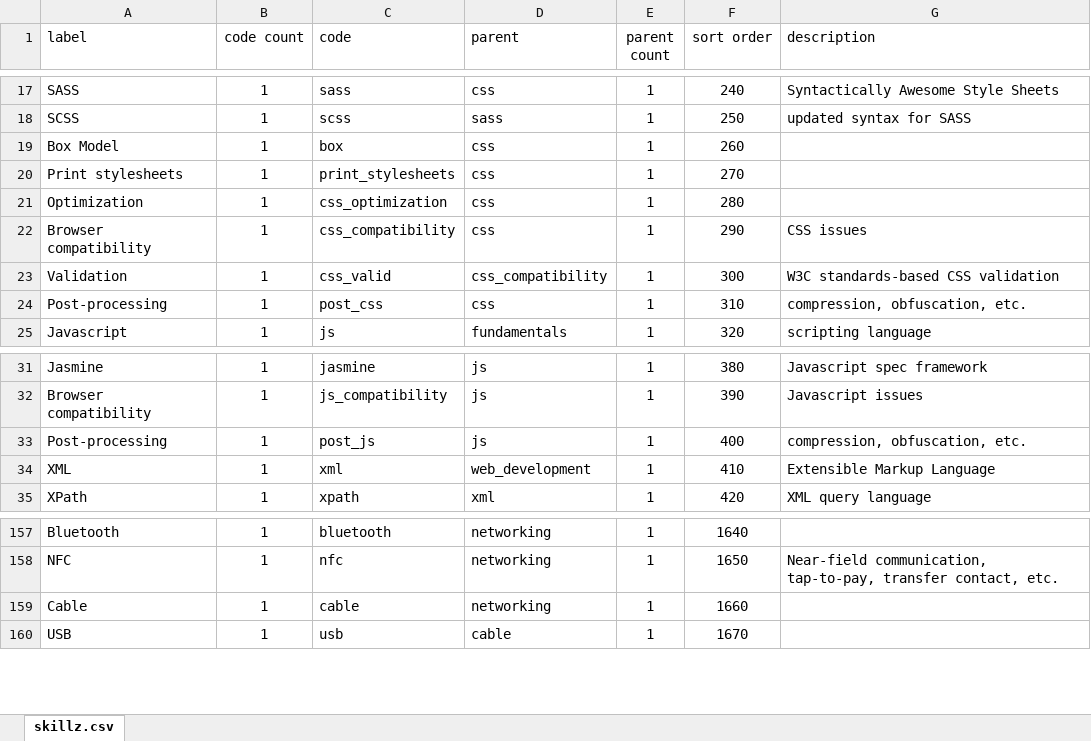
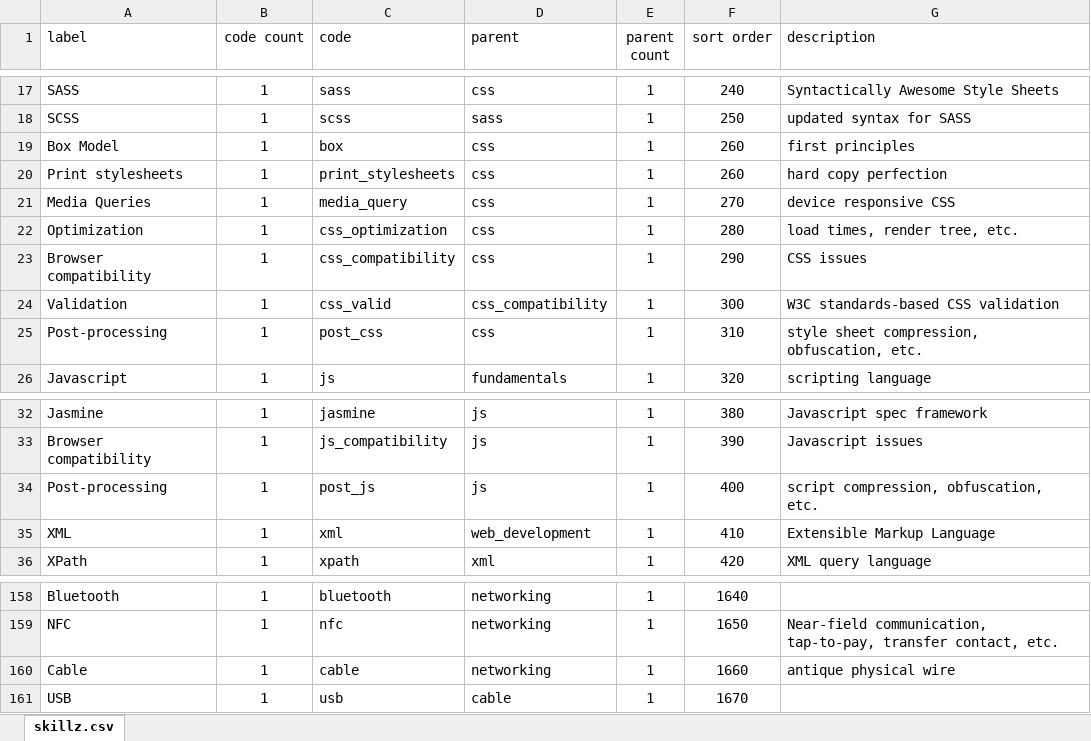
Before and after one commit to nomadmashup/skillz, an Excel workbook: doc/skillz.xlsx, sheet skillz.csv, drawn as a sheet; only a part is shown, gaps mark what is left out; values as stored, in another font and other column widths than the file's, no borders; addresses are those after the commit; the diff names each change by its address in the sheet, - before the commit and + after, or states it on an @@ line.

Commit message:
skills update

```diff
--- a/doc/skillz.xlsx (sheet skillz.csv)
+++ b/doc/skillz.xlsx (sheet skillz.csv)
-G19 (description): (empty)
+G19 (description): first principles
-F20 (sort order): 270
+F20 (sort order): 260
-G20 (description): (empty)
+G20 (description): hard copy perfection
+row 21: Media Queries | 1 | media_query | css | 1 | 270 | device responsive CSS
-G22 (description): (empty)
+G22 (description): load times, render tree, etc.
-G25 (description): compression, obfuscation, etc.
+G25 (description): style sheet compression, obfuscation, etc.
-G34 (description): compression, obfuscation, etc.
+G34 (description): script compression, obfuscation, etc.
-G160 (description): (empty)
+G160 (description): antique physical wire
```
Also changed, not shown: formulas that keep their value, 1 other file.
